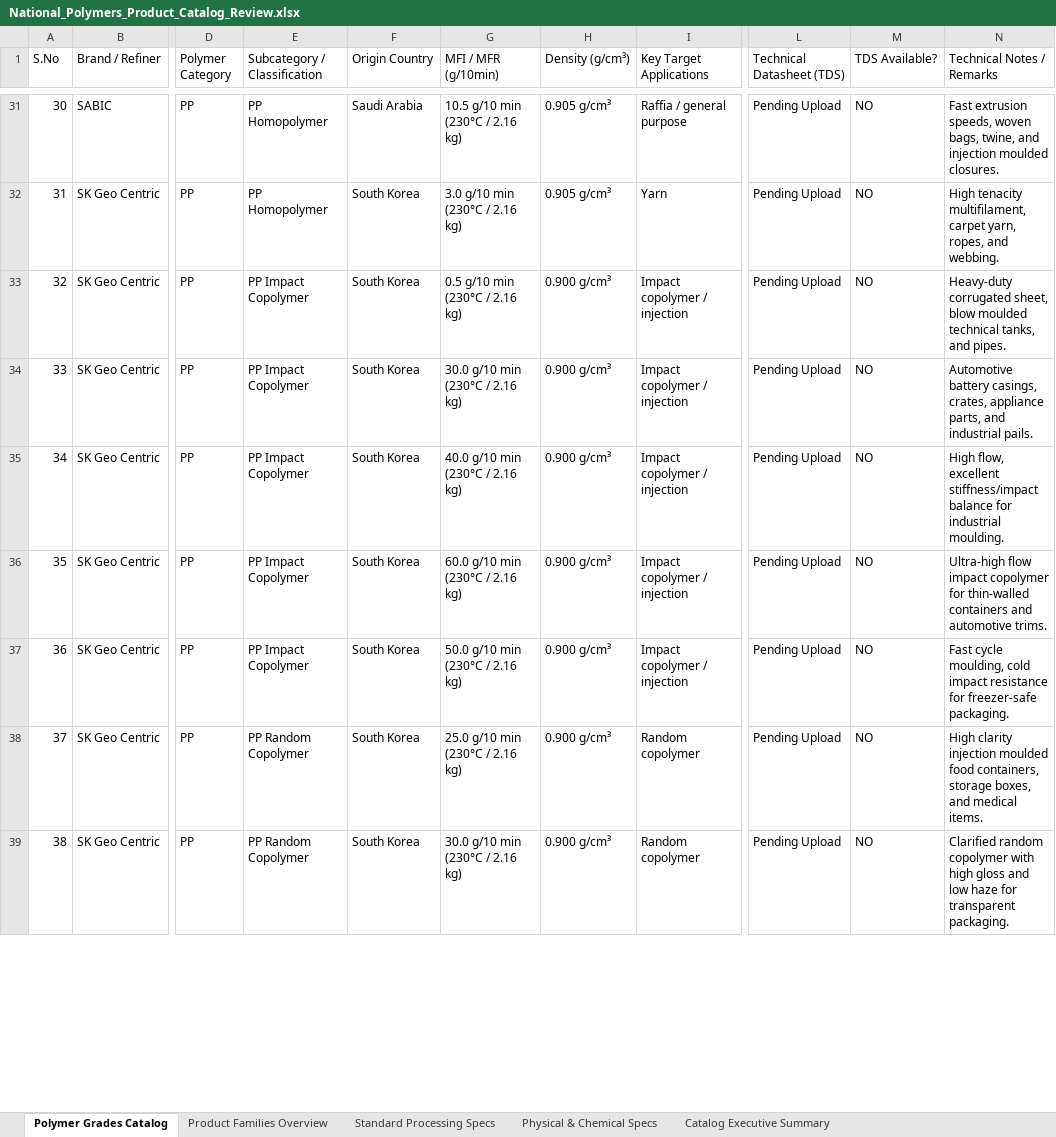
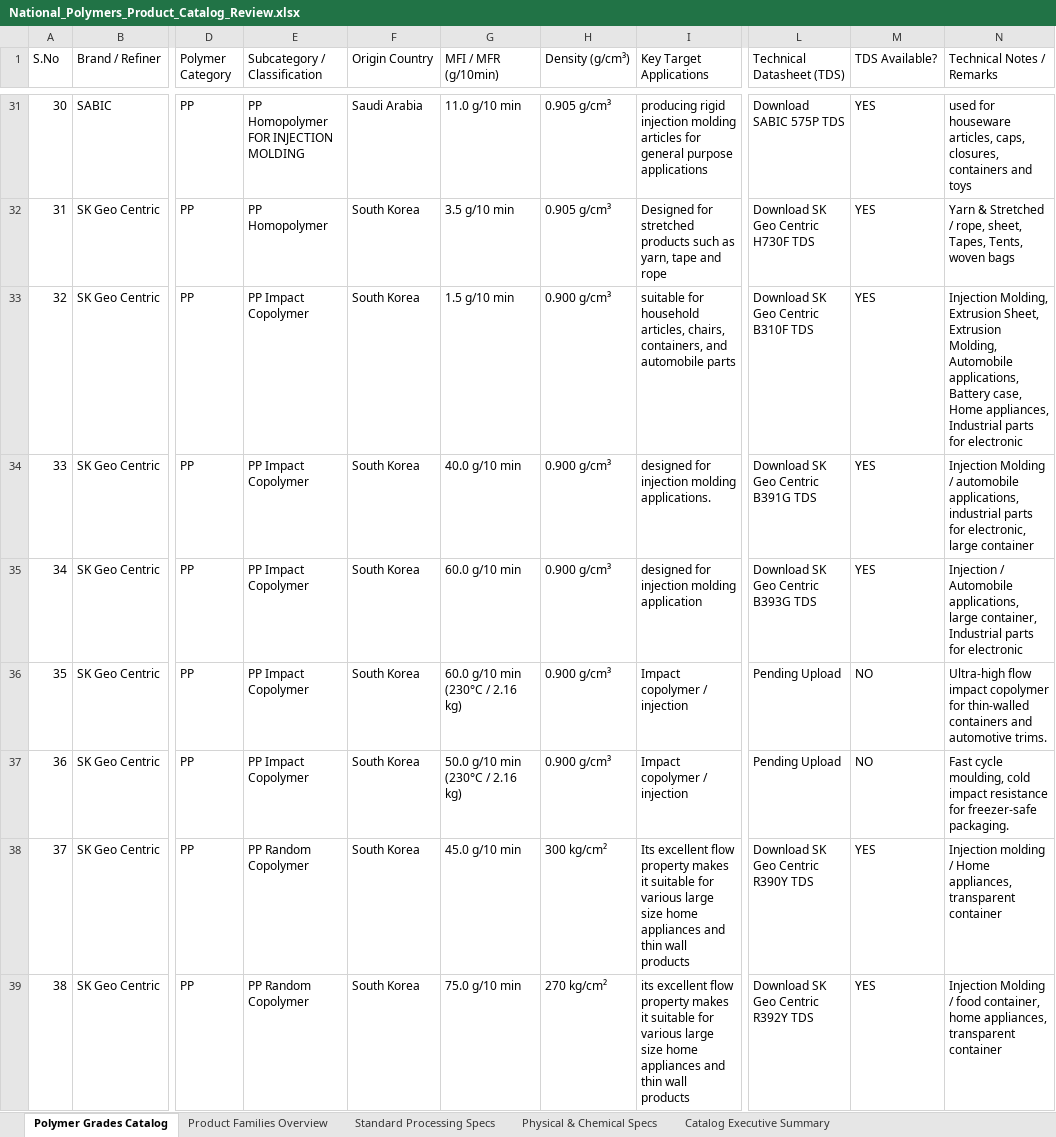
Before and after one commit to at-khan-tech/National-Polymer-2, an Excel workbook: public/National_Polymers_Product_Catalog_Review.xlsx, sheet Polymer Grades Catalog, drawn as a sheet; only a part is shown, gaps mark what is left out; values as stored, in another font and other column widths than the file's, no cell formats; the diff covers the shown part only; the diff names each change by its address in the sheet, - before the commit and + after, or states it on an @@ line.

```diff
--- a/public/National_Polymers_Product_Catalog_Review.xlsx (sheet Polymer Grades Catalog)
+++ b/public/National_Polymers_Product_Catalog_Review.xlsx (sheet Polymer Grades Catalog)
-E31 (Subcategory / Classification): PP Homopolymer
+E31 (Subcategory / Classification): PP Homopolymer FOR INJECTION MOLDING
-G31 (MFI / MFR (g/10min)): 10.5 g/10 min (230°C / 2.16 kg)
+G31 (MFI / MFR (g/10min)): 11.0 g/10 min
-I31 (Key Target Applications): Raffia / general purpose
+I31 (Key Target Applications): producing rigid injection molding articles for general purpose applications
-L31 (Technical Datasheet (TDS)): Pending Upload
+L31 (Technical Datasheet (TDS)): Download SABIC 575P TDS
-M31:M35 (TDS Available?): NO
+M31:M35 (TDS Available?): YES
-N31 (Technical Notes / Remarks): Fast extrusion speeds, woven bags, twine, and injection moulded closures.
+N31 (Technical Notes / Remarks): used for houseware articles, caps, closures, containers and toys
-G32 (MFI / MFR (g/10min)): 3.0 g/10 min (230°C / 2.16 kg)
+G32 (MFI / MFR (g/10min)): 3.5 g/10 min
-I32 (Key Target Applications): Yarn
+I32 (Key Target Applications): Designed for stretched products such as yarn, tape and rope
-L32 (Technical Datasheet (TDS)): Pending Upload
+L32 (Technical Datasheet (TDS)): Download SK Geo Centric H730F TDS
-N32 (Technical Notes / Remarks): High tenacity multifilament, carpet yarn, ropes, and webbing.
+N32 (Technical Notes / Remarks): Yarn & Stretched / rope, sheet, Tapes, Tents, woven bags
-G33 (MFI / MFR (g/10min)): 0.5 g/10 min (230°C / 2.16 kg)
+G33 (MFI / MFR (g/10min)): 1.5 g/10 min
-I33 (Key Target Applications): Impact copolymer / injection
+I33 (Key Target Applications): suitable for household articles, chairs, containers, and automobile parts
-L33 (Technical Datasheet (TDS)): Pending Upload
+L33 (Technical Datasheet (TDS)): Download SK Geo Centric B310F TDS
-N33 (Technical Notes / Remarks): Heavy-duty corrugated sheet, blow moulded technical tanks, and pipes.
+N33 (Technical Notes / Remarks): Injection Molding, Extrusion Sheet, Extrusion Molding, Automobile applications, Battery case, Home appliances, Industrial parts for electronic
-G34 (MFI / MFR (g/10min)): 30.0 g/10 min (230°C / 2.16 kg)
+G34 (MFI / MFR (g/10min)): 40.0 g/10 min
-I34 (Key Target Applications): Impact copolymer / injection
+I34 (Key Target Applications): designed for injection molding applications.
-L34 (Technical Datasheet (TDS)): Pending Upload
+L34 (Technical Datasheet (TDS)): Download SK Geo Centric B391G TDS
-N34 (Technical Notes / Remarks): Automotive battery casings, crates, appliance parts, and industrial pails.
+N34 (Technical Notes / Remarks): Injection Molding / automobile applications, industrial parts for electronic, large container
-G35 (MFI / MFR (g/10min)): 40.0 g/10 min (230°C / 2.16 kg)
+G35 (MFI / MFR (g/10min)): 60.0 g/10 min
-I35 (Key Target Applications): Impact copolymer / injection
+I35 (Key Target Applications): designed for injection molding application
-L35 (Technical Datasheet (TDS)): Pending Upload
+L35 (Technical Datasheet (TDS)): Download SK Geo Centric B393G TDS
-N35 (Technical Notes / Remarks): High flow, excellent stiffness/impact balance for industrial moulding.
+N35 (Technical Notes / Remarks): Injection / Automobile applications, large container, Industrial parts for electronic
-G38 (MFI / MFR (g/10min)): 25.0 g/10 min (230°C / 2.16 kg)
+G38 (MFI / MFR (g/10min)): 45.0 g/10 min
-H38 (Density (g/cm³)): 0.900 g/cm³
+H38 (Density (g/cm³)): 300 kg/cm²
-I38 (Key Target Applications): Random copolymer
+I38 (Key Target Applications): Its excellent flow property makes it suitable for various large size home appliances and thin wall products
-L38 (Technical Datasheet (TDS)): Pending Upload
+L38 (Technical Datasheet (TDS)): Download SK Geo Centric R390Y TDS
-M38:M39 (TDS Available?): NO
+M38:M39 (TDS Available?): YES
-N38 (Technical Notes / Remarks): High clarity injection moulded food containers, storage boxes, and medical items.
+N38 (Technical Notes / Remarks): Injection molding / Home appliances, transparent container
-G39 (MFI / MFR (g/10min)): 30.0 g/10 min (230°C / 2.16 kg)
+G39 (MFI / MFR (g/10min)): 75.0 g/10 min
-H39 (Density (g/cm³)): 0.900 g/cm³
+H39 (Density (g/cm³)): 270 kg/cm²
-I39 (Key Target Applications): Random copolymer
+I39 (Key Target Applications): its excellent flow property makes it suitable for various large size home appliances and thin wall products
-L39 (Technical Datasheet (TDS)): Pending Upload
+L39 (Technical Datasheet (TDS)): Download SK Geo Centric R392Y TDS
-N39 (Technical Notes / Remarks): Clarified random copolymer with high gloss and low haze for transparent packaging.
+N39 (Technical Notes / Remarks): Injection Molding / food container, home appliances, transparent container
```
Also changed, not shown: 225 edited cells elsewhere in this sheet, sheet Catalog Executive Summary, cell formats, National_Polymers_Product_Catalog_Review.xlsx, 2 other files.
